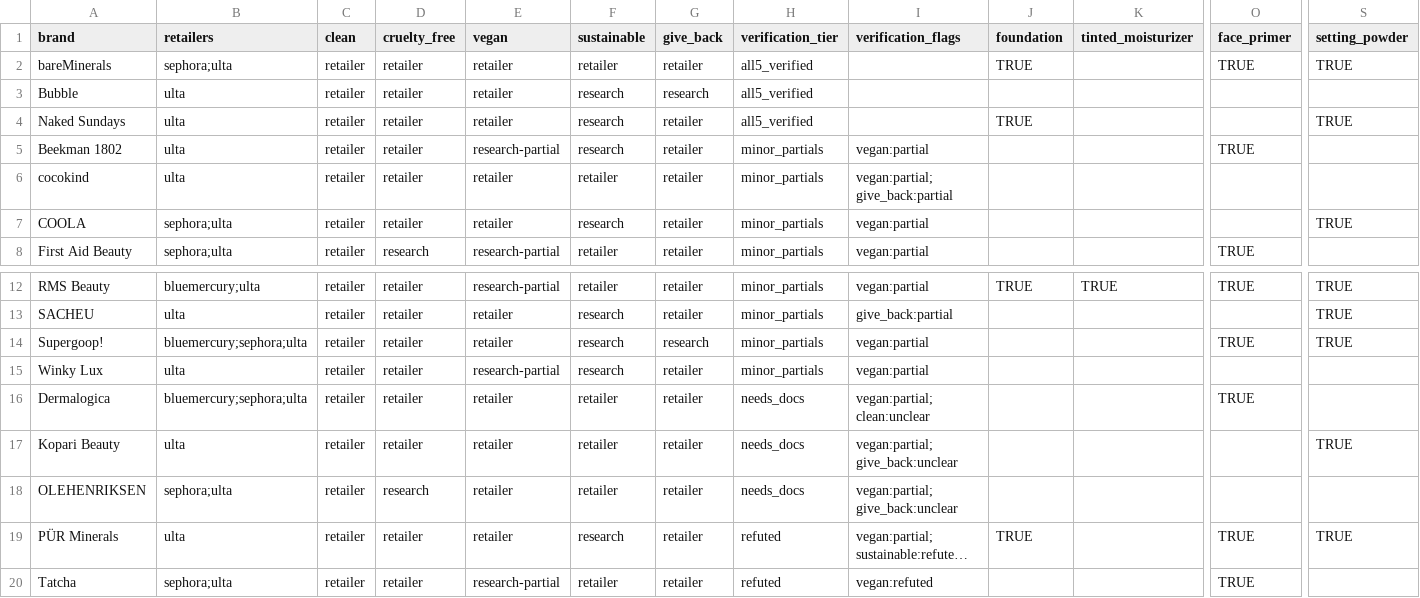
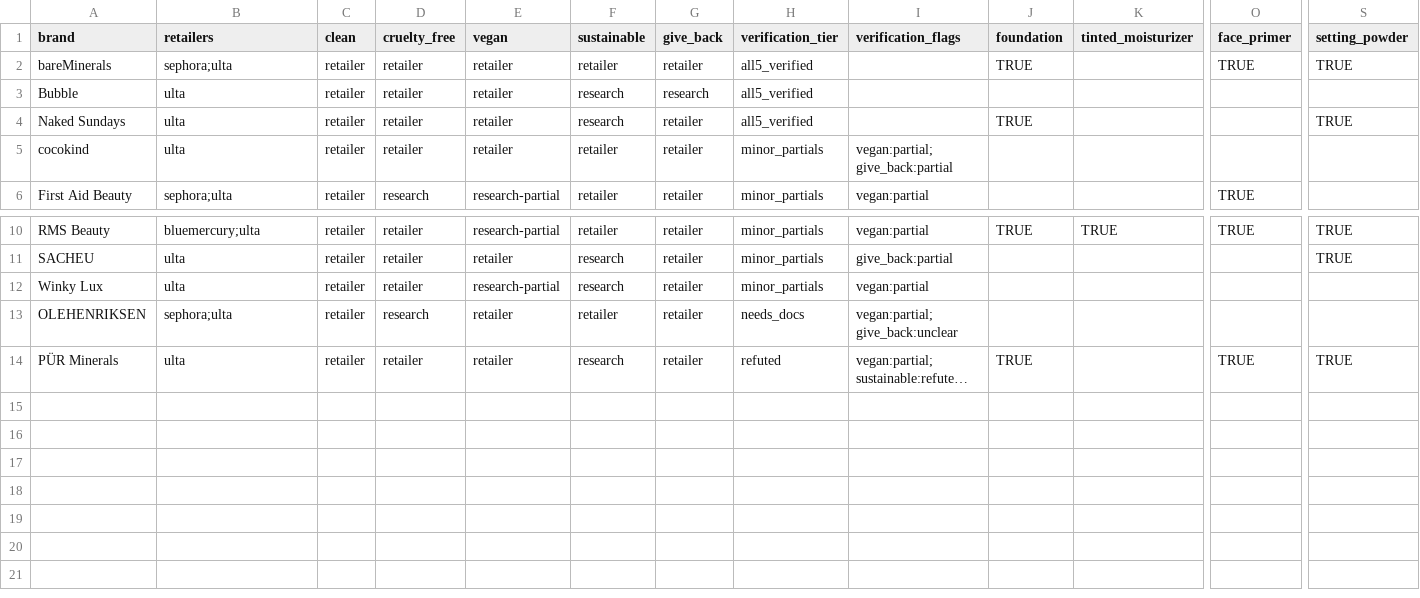
Before and after one commit to vosechu/research, a CSV file: certified-beauty/data/ethical_brands_face_makeup.csv, drawn as a sheet; only a part is shown, gaps mark what is left out; long unchanged cells end in …; rows hold the shown columns only; the diff names each change by its address in the sheet, - before the commit and + after, or states it on an @@ line.

```diff
--- a/certified-beauty/data/ethical_brands_face_makeup.csv
+++ b/certified-beauty/data/ethical_brands_face_makeup.csv
-row 5: Beekman 1802 | ulta | retailer | retailer | research-partial | research | retailer | minor_partials | vegan:partial |  |  | TRUE
-row 7: COOLA | sephora;ulta | retailer | retailer | retailer | research | retailer | minor_partials | vegan:partial |  |  |  | TRUE
-row 14: Supergoop! | bluemercury;sephora;ulta | retailer | retailer | retailer | research | research | minor_partials | vegan:partial |  |  | TRUE | TRUE
-row 16: Dermalogica | bluemercury;sephora;ulta | retailer | retailer | retailer | retailer | retailer | needs_docs | vegan:partial; clean:unclear |  |  | TRUE
-row 17: Kopari Beauty | ulta | retailer | retailer | retailer | retailer | retailer | needs_docs | vegan:partial; give_back:unclear |  |  |  | TRUE
-row 20: Tatcha | sephora;ulta | retailer | retailer | research-partial | retailer | retailer | refuted | vegan:refuted |  |  | TRUE
```
Also changed, not shown: 24 other files.
